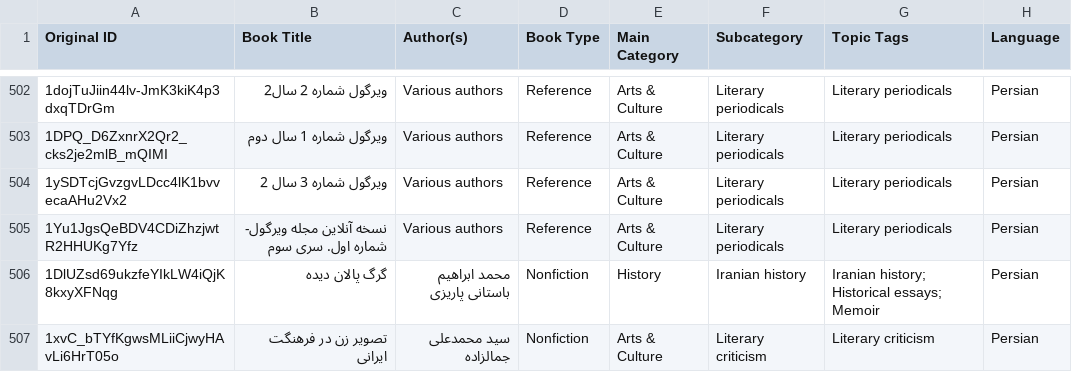
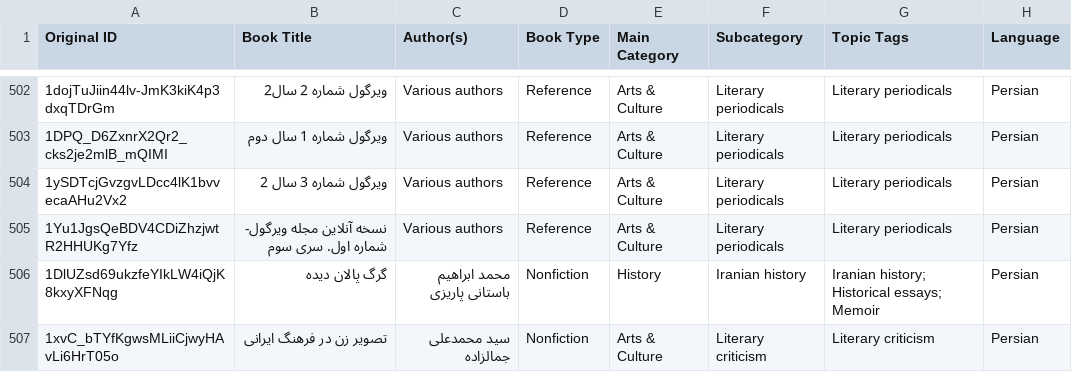
Before and after one commit to ehsanbz/public-library, a CSV file: bookshelf_catalog.csv, drawn as a sheet; only a part is shown, gaps mark what is left out; the diff names each change by its address in the sheet, - before the commit and + after, or states it on an @@ line.

```diff
--- a/bookshelf_catalog.csv
+++ b/bookshelf_catalog.csv
-B507 (Book Title): تصویر زن در فرهنگت ایرانی
+B507 (Book Title): تصویر زن در فرهنگ ایرانی
```
Also changed, not shown: 5 other files.
